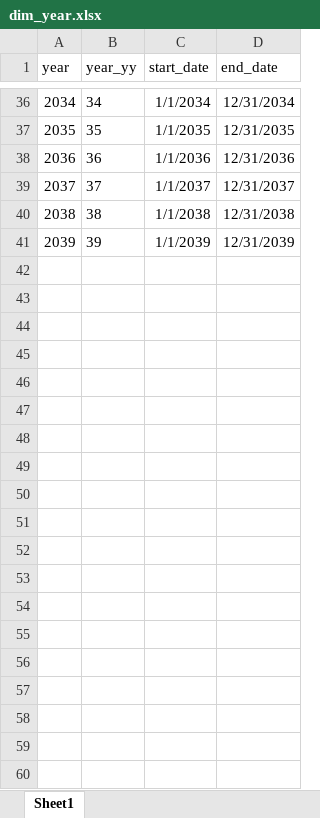
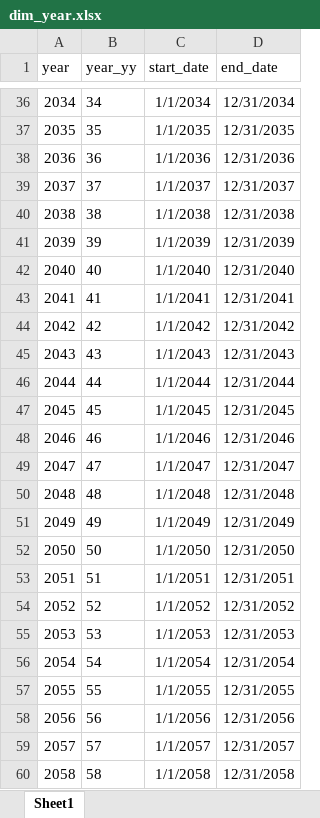
Before and after one commit to CCAFS/MARLO-BI, an Excel workbook: ETLs/config/dim_year.xlsx, sheet Sheet1, drawn as a sheet; only a part is shown, gaps mark what is left out; values as stored, in another font and other column widths than the file's, no borders; the diff covers the shown part only; the diff names each change by its address in the sheet, - before the commit and + after, or states it on an @@ line.

```diff
--- a/ETLs/config/dim_year.xlsx (sheet Sheet1)
+++ b/ETLs/config/dim_year.xlsx (sheet Sheet1)
+row 42: 2040 | 40 | 1/1/2040 | 12/31/2040
+row 43: 2041 | 41 | 1/1/2041 | 12/31/2041
+row 44: 2042 | 42 | 1/1/2042 | 12/31/2042
+row 45: 2043 | 43 | 1/1/2043 | 12/31/2043
+row 46: 2044 | 44 | 1/1/2044 | 12/31/2044
+row 47: 2045 | 45 | 1/1/2045 | 12/31/2045
+row 48: 2046 | 46 | 1/1/2046 | 12/31/2046
+row 49: 2047 | 47 | 1/1/2047 | 12/31/2047
+row 50: 2048 | 48 | 1/1/2048 | 12/31/2048
+row 51: 2049 | 49 | 1/1/2049 | 12/31/2049
+row 52: 2050 | 50 | 1/1/2050 | 12/31/2050
+row 53: 2051 | 51 | 1/1/2051 | 12/31/2051
+row 54: 2052 | 52 | 1/1/2052 | 12/31/2052
+row 55: 2053 | 53 | 1/1/2053 | 12/31/2053
+row 56: 2054 | 54 | 1/1/2054 | 12/31/2054
+row 57: 2055 | 55 | 1/1/2055 | 12/31/2055
+row 58: 2056 | 56 | 1/1/2056 | 12/31/2056
+row 59: 2057 | 57 | 1/1/2057 | 12/31/2057
+row 60: 2058 | 58 | 1/1/2058 | 12/31/2058
```
Also changed, not shown: 21 added rows elsewhere in this sheet, 12 other files.
